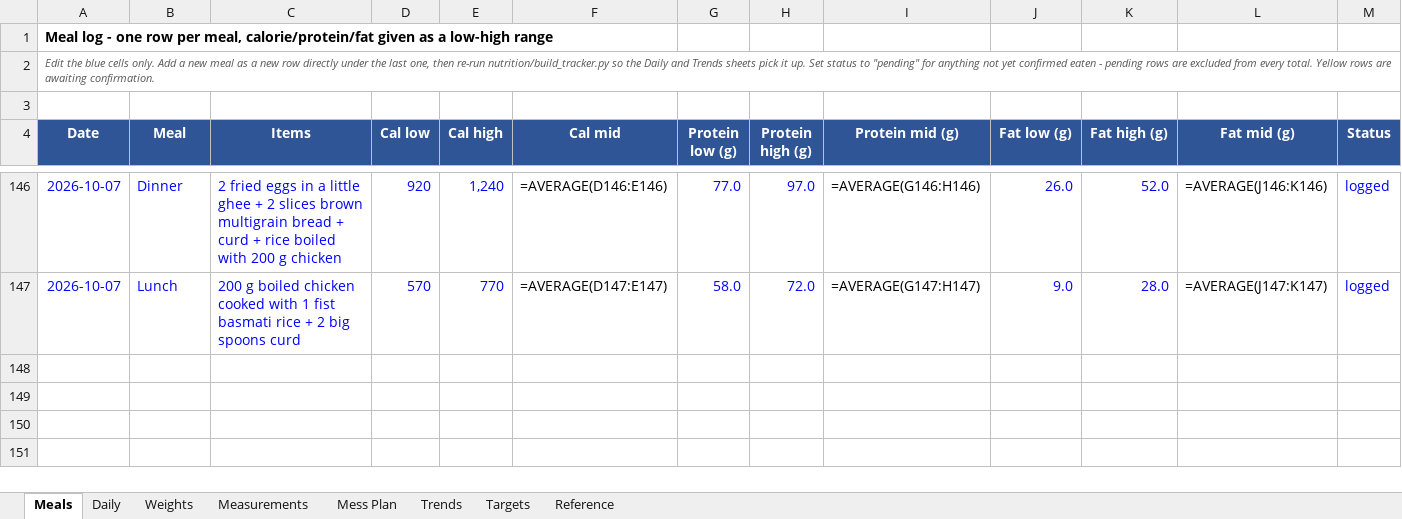
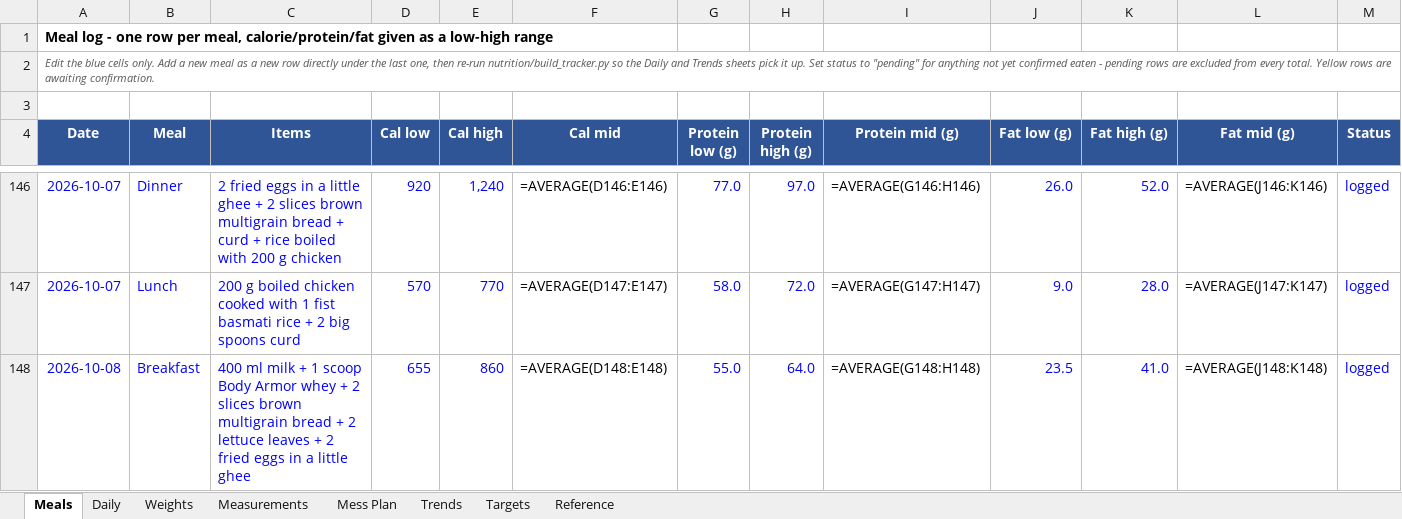
Before and after one commit to cakiran369/Kiranwebsite, an Excel workbook: nutrition/calorie_tracker.xlsx, sheet Meals, drawn as a sheet; only a part is shown, gaps mark what is left out; values as stored, in another font and other column widths than the file's, no borders; formulas without a stored value are shown as written; rows hold the shown columns only; the diff names each change by its address in the sheet, - before the commit and + after, or states it on an @@ line.

```diff
--- a/nutrition/calorie_tracker.xlsx (sheet Meals)
+++ b/nutrition/calorie_tracker.xlsx (sheet Meals)
+row 148: 2026-10-08 | Breakfast | 400 ml milk + 1 scoop Body Armor whey + 2 slices brown multigrain bread + 2 lettuce leaves + 2 fried eggs in a little ghee | 655 | 860 | =AVERAGE(D148:E148) | 55.0 | 64.0 | =AVERAGE(G148:H148) | 23.5 | 41.0 | =AVERAGE(J148:K148) | logged
```
Also changed, not shown: sheet Daily, sheet Trends, sheet Reference, 3 other files.
